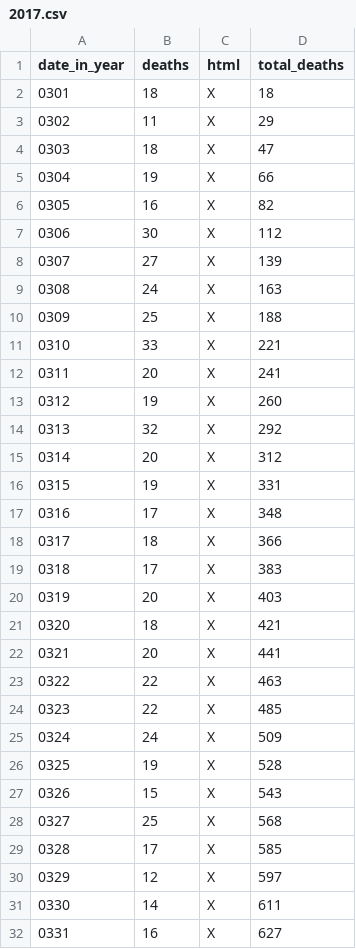
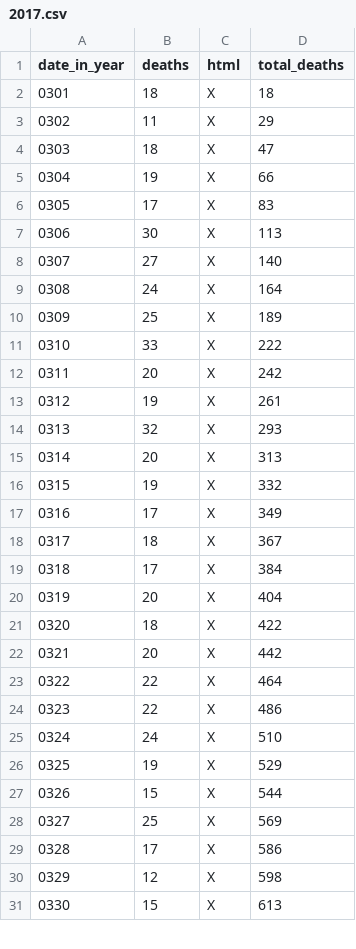
Before and after one commit to DeanLa/DeanLa.github.io, a CSV file: deaths/2017.csv, drawn as a sheet; only a part is shown; removed rows and columns are numbered as before the commit, all else as after; the diff covers the shown part only; the diff names each change by its address in the sheet, - before the commit and + after, or states it on an @@ line.

Commit message:
Data 2017-04-04 20:30:18.181698

```diff
--- a/deaths/2017.csv
+++ b/deaths/2017.csv
-row 6: 0305 | 16 | X | 82
+row 6: 0305 | 17 | X | 83
-D7 (total_deaths): 112
+D7 (total_deaths): 113
-D8 (total_deaths): 139
+D8 (total_deaths): 140
-D9 (total_deaths): 163
+D9 (total_deaths): 164
-D10 (total_deaths): 188
+D10 (total_deaths): 189
-D11 (total_deaths): 221
+D11 (total_deaths): 222
-D12 (total_deaths): 241
+D12 (total_deaths): 242
-D13 (total_deaths): 260
+D13 (total_deaths): 261
-D14 (total_deaths): 292
+D14 (total_deaths): 293
-D15 (total_deaths): 312
+D15 (total_deaths): 313
-D16 (total_deaths): 331
+D16 (total_deaths): 332
-D17 (total_deaths): 348
+D17 (total_deaths): 349
-D18 (total_deaths): 366
+D18 (total_deaths): 367
-D19 (total_deaths): 383
+D19 (total_deaths): 384
-D20 (total_deaths): 403
+D20 (total_deaths): 404
-D21 (total_deaths): 421
+D21 (total_deaths): 422
-D22 (total_deaths): 441
+D22 (total_deaths): 442
-D23 (total_deaths): 463
+D23 (total_deaths): 464
-D24 (total_deaths): 485
+D24 (total_deaths): 486
-D25 (total_deaths): 509
+D25 (total_deaths): 510
-D26 (total_deaths): 528
+D26 (total_deaths): 529
-D27 (total_deaths): 543
+D27 (total_deaths): 544
-D28 (total_deaths): 568
+D28 (total_deaths): 569
-D29 (total_deaths): 585
+D29 (total_deaths): 586
-D30 (total_deaths): 597
+D30 (total_deaths): 598
-row 31: 0330 | 14 | X | 611
-row 32: 0331 | 16 | X | 627
+row 31: 0330 | 15 | X | 613
```
Also changed, not shown: 3 added rows, 1 removed row, 2 edited cells and row numbers in column A elsewhere in this file.
